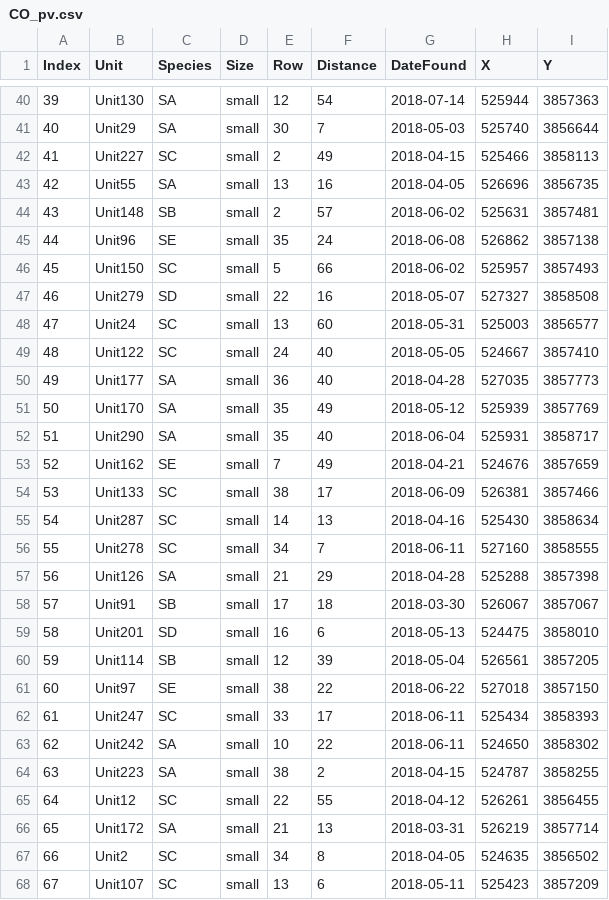
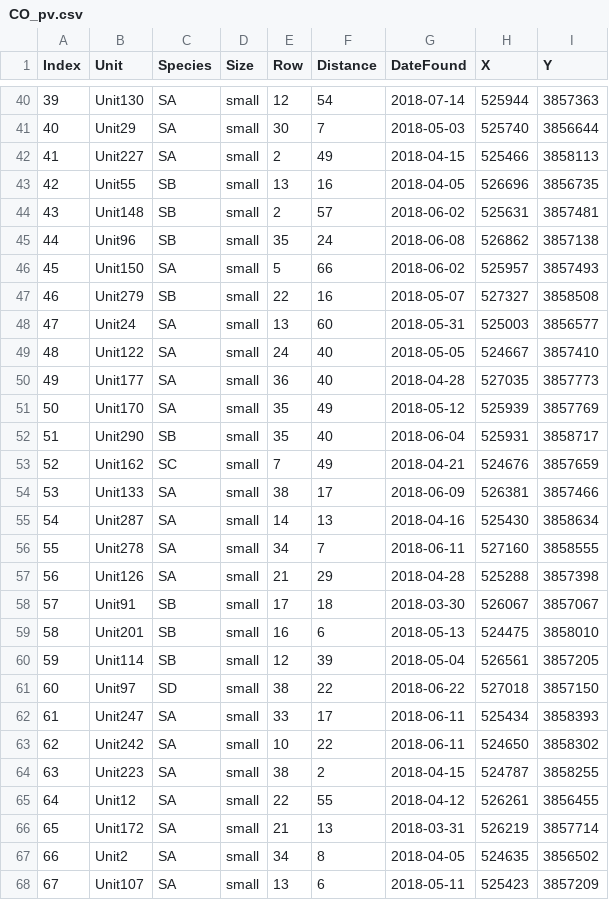
Before and after one commit to ddalthorp/GenEst, a CSV file: inst/extdata/solar_pv/CO_pv.csv, drawn as a sheet; only a part is shown, gaps mark what is left out; the diff covers the shown part only.

```diff
--- a/inst/extdata/solar_pv/CO_pv.csv
+++ b/inst/extdata/solar_pv/CO_pv.csv
@@ -41,28 +41,28 @@
 40,"Unit29","SA","small",30,7,2018-05-03,525740,3856644
-41,"Unit227","SC","small",2,49,2018-04-15,525466,3858113
-42,"Unit55","SA","small",13,16,2018-04-05,526696,3856735
+41,"Unit227","SA","small",2,49,2018-04-15,525466,3858113
+42,"Unit55","SB","small",13,16,2018-04-05,526696,3856735
 43,"Unit148","SB","small",2,57,2018-06-02,525631,3857481
-44,"Unit96","SE","small",35,24,2018-06-08,526862,3857138
-45,"Unit150","SC","small",5,66,2018-06-02,525957,3857493
-46,"Unit279","SD","small",22,16,2018-05-07,527327,3858508
-47,"Unit24","SC","small",13,60,2018-05-31,525003,3856577
-48,"Unit122","SC","small",24,40,2018-05-05,524667,3857410
+44,"Unit96","SB","small",35,24,2018-06-08,526862,3857138
+45,"Unit150","SA","small",5,66,2018-06-02,525957,3857493
+46,"Unit279","SB","small",22,16,2018-05-07,527327,3858508
+47,"Unit24","SA","small",13,60,2018-05-31,525003,3856577
+48,"Unit122","SA","small",24,40,2018-05-05,524667,3857410
 49,"Unit177","SA","small",36,40,2018-04-28,527035,3857773
 50,"Unit170","SA","small",35,49,2018-05-12,525939,3857769
-51,"Unit290","SA","small",35,40,2018-06-04,525931,3858717
-52,"Unit162","SE","small",7,49,2018-04-21,524676,3857659
-53,"Unit133","SC","small",38,17,2018-06-09,526381,3857466
-54,"Unit287","SC","small",14,13,2018-04-16,525430,3858634
-55,"Unit278","SC","small",34,7,2018-06-11,527160,3858555
+51,"Unit290","SB","small",35,40,2018-06-04,525931,3858717
+52,"Unit162","SC","small",7,49,2018-04-21,524676,3857659
+53,"Unit133","SA","small",38,17,2018-06-09,526381,3857466
+54,"Unit287","SA","small",14,13,2018-04-16,525430,3858634
+55,"Unit278","SA","small",34,7,2018-06-11,527160,3858555
 56,"Unit126","SA","small",21,29,2018-04-28,525288,3857398
 57,"Unit91","SB","small",17,18,2018-03-30,526067,3857067
-58,"Unit201","SD","small",16,6,2018-05-13,524475,3858010
+58,"Unit201","SB","small",16,6,2018-05-13,524475,3858010
 59,"Unit114","SB","small",12,39,2018-05-04,526561,3857205
-60,"Unit97","SE","small",38,22,2018-06-22,527018,3857150
-61,"Unit247","SC","small",33,17,2018-06-11,525434,3858393
+60,"Unit97","SD","small",38,22,2018-06-22,527018,3857150
+61,"Unit247","SA","small",33,17,2018-06-11,525434,3858393
 62,"Unit242","SA","small",10,22,2018-06-11,524650,3858302
 63,"Unit223","SA","small",38,2,2018-04-15,524787,3858255
-64,"Unit12","SC","small",22,55,2018-04-12,526261,3856455
+64,"Unit12","SA","small",22,55,2018-04-12,526261,3856455
 65,"Unit172","SA","small",21,13,2018-03-31,526219,3857714
-66,"Unit2","SC","small",34,8,2018-04-05,524635,3856502
-67,"Unit107","SC","small",13,6,2018-05-11,525423,3857209
+66,"Unit2","SA","small",34,8,2018-04-05,524635,3856502
+67,"Unit107","SA","small",13,6,2018-05-11,525423,3857209
```
Also changed, not shown: 109 edited cells elsewhere in this file, inst/extdata/solar_pv/DWP_pv.csv, 9 other files.
